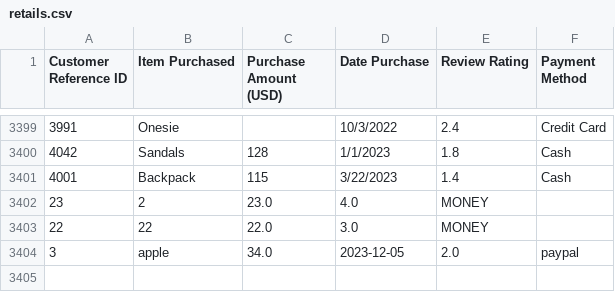
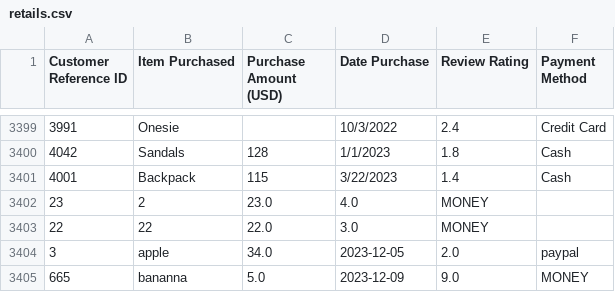
Before and after one commit to alireza-rezaeifard/store_django, a CSV file: csv_retails/retails.csv, drawn as a sheet; only a part is shown, gaps mark what is left out; the diff names each change by its address in the sheet, - before the commit and + after, or states it on an @@ line.

```diff
--- a/csv_retails/retails.csv
+++ b/csv_retails/retails.csv
+row 3405: 665 | bananna | 5.0 | 2023-12-09 | 9.0 | MONEY
```
Also changed, not shown: 1 other file.
